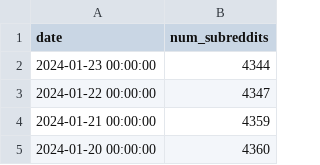
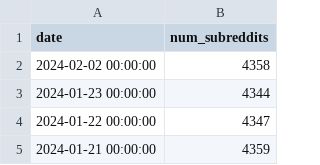
Before and after one commit to DataGrazr/RedditSubreddits, a CSV file: data/num_subreddits.csv, drawn as a sheet; only a part is shown; the shorter side is filled out with more unchanged rows.

Commit message:
data: Updates for 2024-02-02

```diff
--- a/data/num_subreddits.csv
+++ b/data/num_subreddits.csv
@@ -1,2 +1,3 @@
 date,num_subreddits
+"2024-02-02 00:00:00",4358
 "2024-01-23 00:00:00",4344
```
Also changed, not shown: 10 other files.
